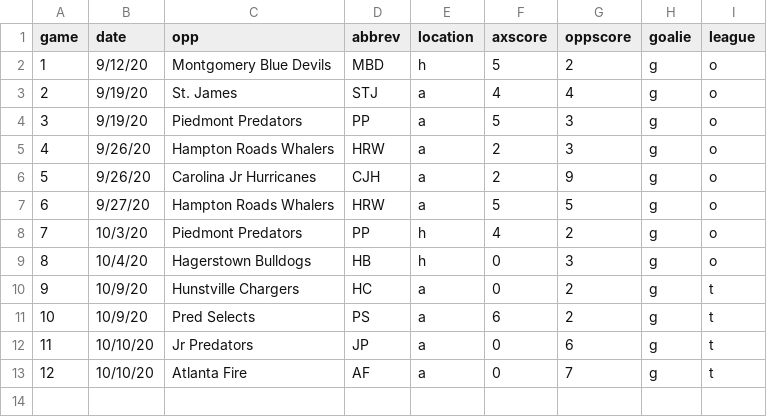
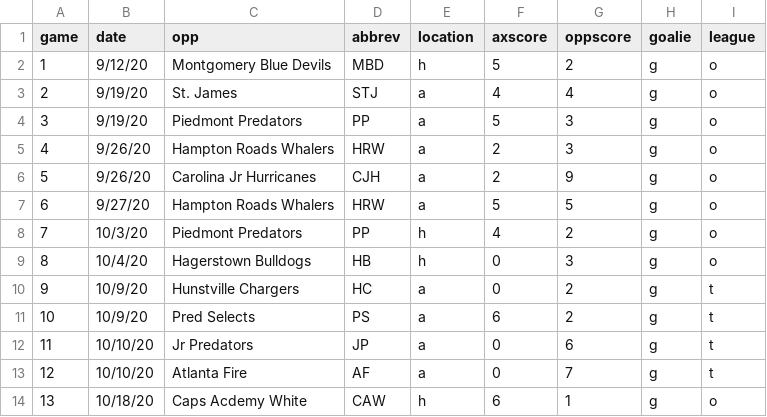
Before and after one commit to werntzp/hockey-stats, a CSV file: games.csv, drawn as a sheet; the diff names each change by its address in the sheet, - before the commit and + after, or states it on an @@ line.

Commit message:
Update games.csv

```diff
--- a/games.csv
+++ b/games.csv
+row 14: 13 | 10/18/20 | Caps Acdemy White | CAW | h | 6 | 1 | g | o
```
